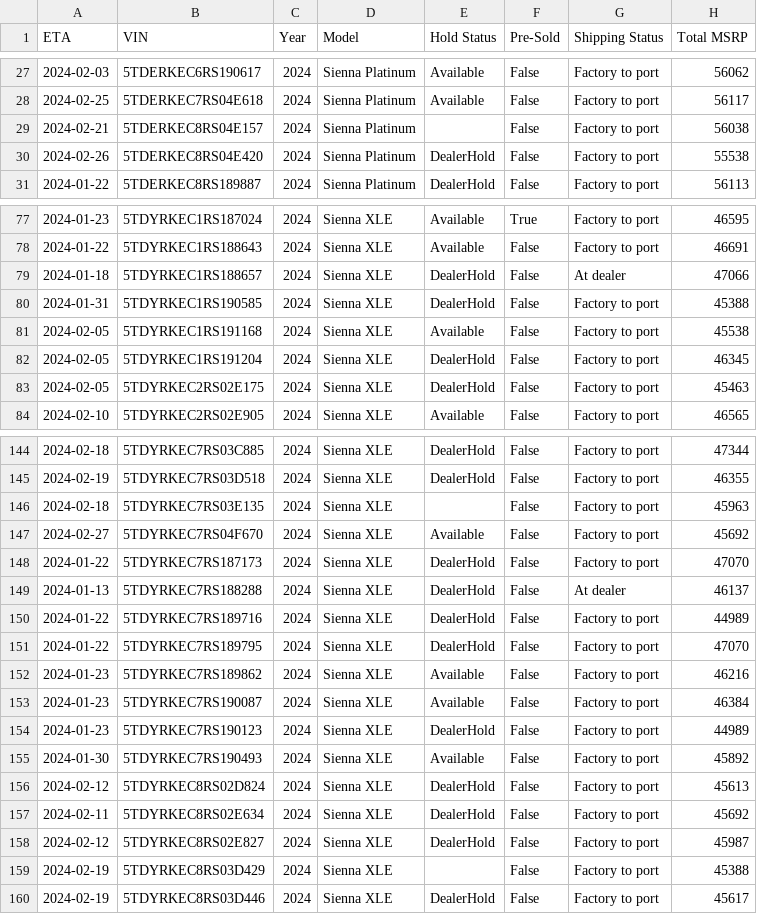
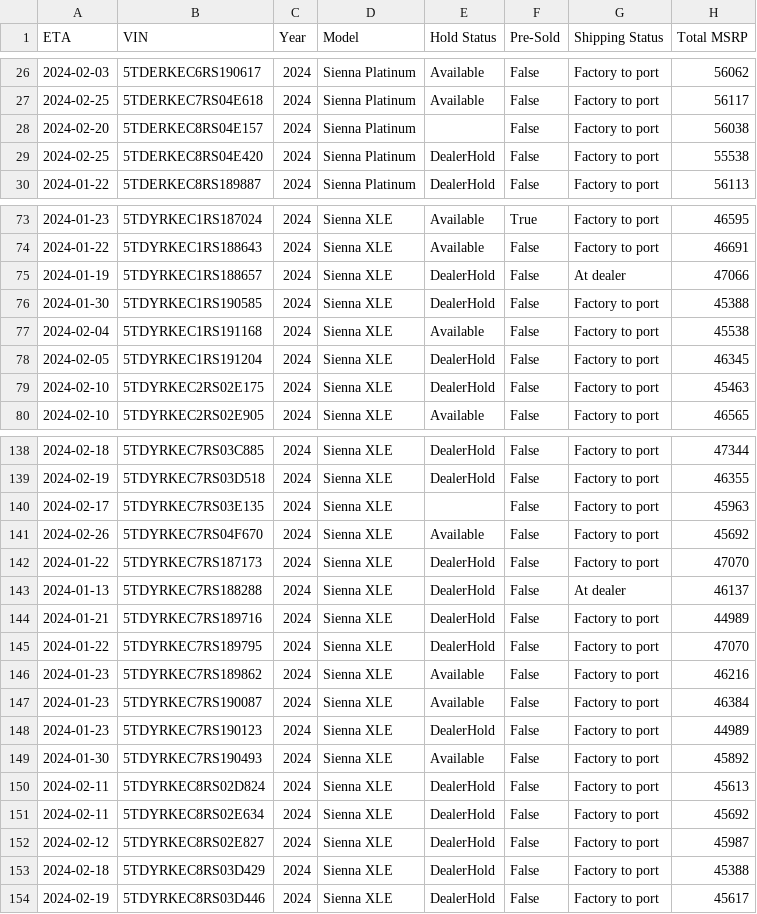
Before and after one commit to ianko/sienna_grabber, a CSV file: output/sienna.csv, drawn as a sheet; only a part is shown, gaps mark what is left out; addresses are those after the commit; the diff covers the shown part only; the diff names each change by its address in the sheet, - before the commit and + after, or states it on an @@ line.

```diff
--- a/output/sienna.csv
+++ b/output/sienna.csv
-A28 (ETA): 2024-02-21
+A28 (ETA): 2024-02-20
-A29 (ETA): 2024-02-26
+A29 (ETA): 2024-02-25
-A75 (ETA): 2024-01-18
+A75 (ETA): 2024-01-19
-A76 (ETA): 2024-01-31
+A76 (ETA): 2024-01-30
-A77 (ETA): 2024-02-05
+A77 (ETA): 2024-02-04
-A79 (ETA): 2024-02-05
+A79 (ETA): 2024-02-10
-A140 (ETA): 2024-02-18
+A140 (ETA): 2024-02-17
-A141 (ETA): 2024-02-27
+A141 (ETA): 2024-02-26
-A144 (ETA): 2024-01-22
+A144 (ETA): 2024-01-21
-A150 (ETA): 2024-02-12
+A150 (ETA): 2024-02-11
-A153 (ETA): 2024-02-19
+A153 (ETA): 2024-02-18
-E153 (Hold Status): (empty)
+E153 (Hold Status): DealerHold
```
Also changed, not shown: 1 added row, 8 removed rows and 27 edited cells elsewhere in this file, 1 other file.
